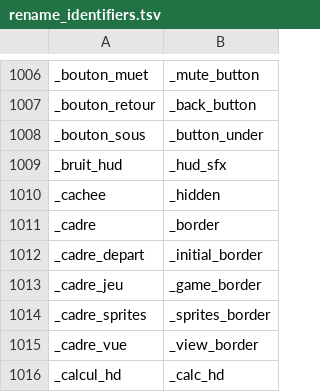
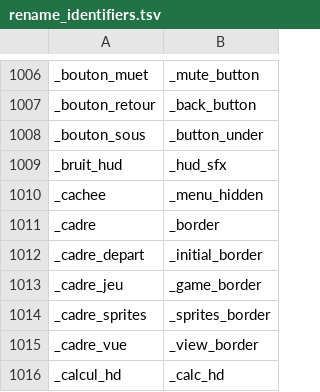
Before and after one commit to Sylfried/dq4-portage, a TSV file: docs/rename_identifiers.tsv, drawn as a sheet; only a part is shown, gaps mark what is left out.

```diff
--- a/docs/rename_identifiers.tsv
+++ b/docs/rename_identifiers.tsv
@@ -1009,3 +1009,3 @@ _bouton_sous	_button_under
 _bruit_hud	_hud_sfx
-_cachee	_hidden
+_cachee	_menu_hidden
 _cadre	_border
```
Also changed, not shown: 13 other files.
